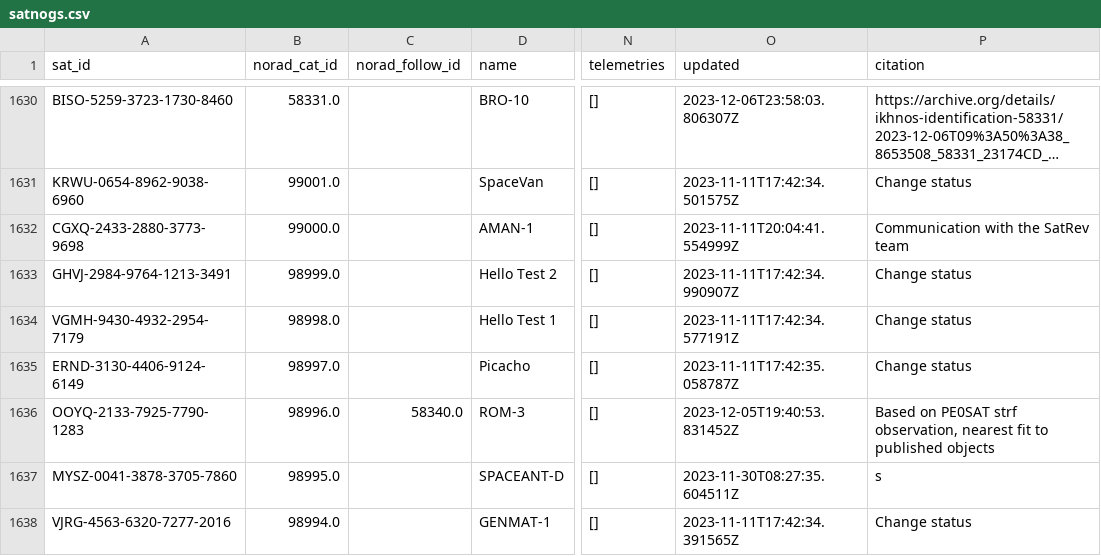
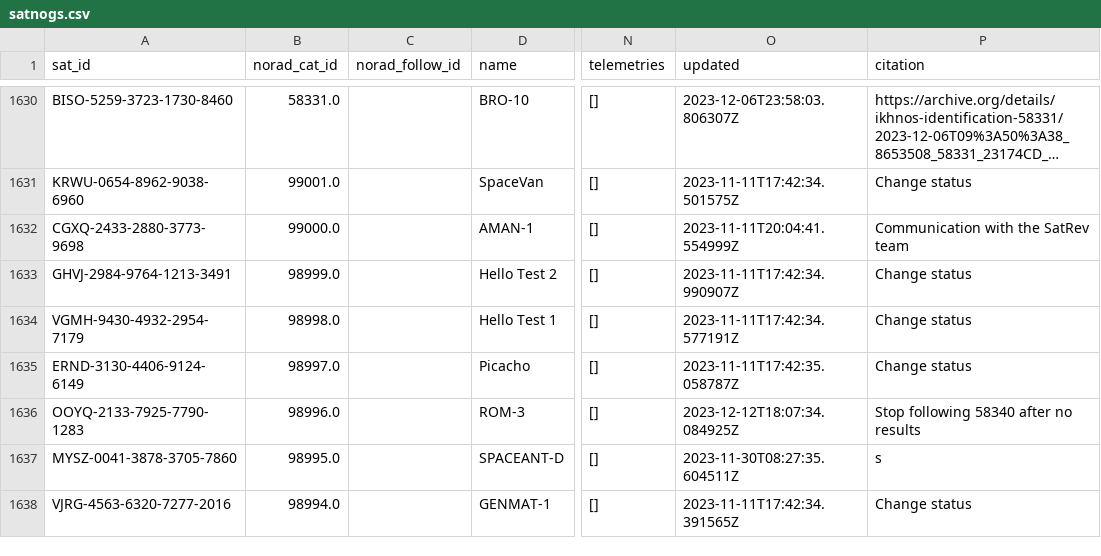
Before and after one commit to Sibizwan5/amateur-satellite-database, a CSV file: data/satnogs.csv, drawn as a sheet; only a part is shown, gaps mark what is left out; long unchanged cells end in …; the diff covers the shown part only; the diff names each change by its address in the sheet, - before the commit and + after, or states it on an @@ line.

```diff
--- a/data/satnogs.csv
+++ b/data/satnogs.csv
-C1636 (norad_follow_id): 58340.0
+C1636 (norad_follow_id): (empty)
-O1636 (updated): 2023-12-05T19:40:53.831452Z
+O1636 (updated): 2023-12-12T18:07:34.084925Z
-P1636 (citation): Based on PE0SAT strf observation, nearest fit to published objects
+P1636 (citation): Stop following 58340 after no results
```
Also changed, not shown: 1 added row and 10 edited cells elsewhere in this file, data/amsat-active-frequencies.csv, data/amsat-all-frequencies.csv, 3 other files.
